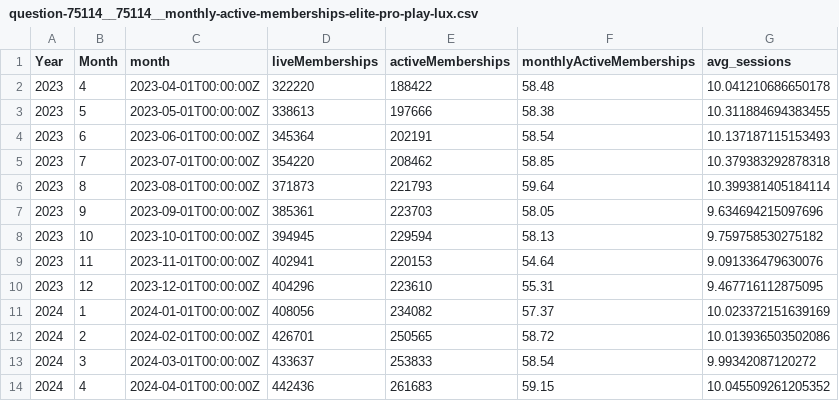
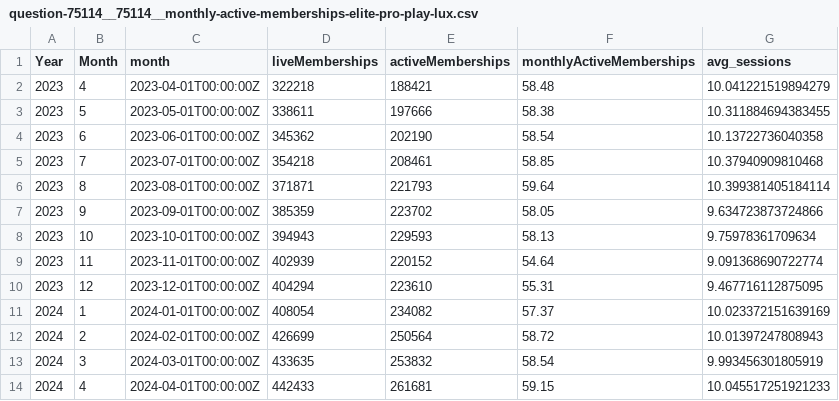
Before and after one commit to curefit/auditor-portal, a CSV file: artifacts/results/question-75114__75114__monthly-active-memberships-elite-pro-play-lux.csv, drawn as a sheet; only a part is shown; the diff covers the shown part only.

```diff
--- a/artifacts/results/question-75114__75114__monthly-active-memberships-elite-pro-play-lux.csv
+++ b/artifacts/results/question-75114__75114__monthly-active-memberships-elite-pro-play-lux.csv
@@ -1,14 +1,14 @@
 Year,Month,month,liveMemberships,activeMemberships,monthlyActiveMemberships,avg_sessions
-2023,4,2023-04-01T00:00:00Z,322220,188422,58.48,10.041210686650178
-2023,5,2023-05-01T00:00:00Z,338613,197666,58.38,10.311884694383455
-2023,6,2023-06-01T00:00:00Z,345364,202191,58.54,10.137187115153493
-2023,7,2023-07-01T00:00:00Z,354220,208462,58.85,10.379383292878318
-2023,8,2023-08-01T00:00:00Z,371873,221793,59.64,10.399381405184114
-2023,9,2023-09-01T00:00:00Z,385361,223703,58.05,9.634694215097696
-2023,10,2023-10-01T00:00:00Z,394945,229594,58.13,9.759758530275182
-2023,11,2023-11-01T00:00:00Z,402941,220153,54.64,9.091336479630076
-2023,12,2023-12-01T00:00:00Z,404296,223610,55.31,9.467716112875095
-2024,1,2024-01-01T00:00:00Z,408056,234082,57.37,10.023372151639169
-2024,2,2024-02-01T00:00:00Z,426701,250565,58.72,10.013936503502086
-2024,3,2024-03-01T00:00:00Z,433637,253833,58.54,9.99342087120272
-2024,4,2024-04-01T00:00:00Z,442436,261683,59.15,10.045509261205352
+2023,4,2023-04-01T00:00:00Z,322218,188421,58.48,10.041221519894279
+2023,5,2023-05-01T00:00:00Z,338611,197666,58.38,10.311884694383455
+2023,6,2023-06-01T00:00:00Z,345362,202190,58.54,10.13722736040358
+2023,7,2023-07-01T00:00:00Z,354218,208461,58.85,10.37940909810468
+2023,8,2023-08-01T00:00:00Z,371871,221793,59.64,10.399381405184114
+2023,9,2023-09-01T00:00:00Z,385359,223702,58.05,9.634723873724866
+2023,10,2023-10-01T00:00:00Z,394943,229593,58.13,9.75978361709634
+2023,11,2023-11-01T00:00:00Z,402939,220152,54.64,9.091368690722774
+2023,12,2023-12-01T00:00:00Z,404294,223610,55.31,9.467716112875095
+2024,1,2024-01-01T00:00:00Z,408054,234082,57.37,10.023372151639169
+2024,2,2024-02-01T00:00:00Z,426699,250564,58.72,10.01397247808943
+2024,3,2024-03-01T00:00:00Z,433635,253832,58.54,9.993456301805919
+2024,4,2024-04-01T00:00:00Z,442433,261681,59.15,10.045517251921233
```
Also changed, not shown: 78 edited cells elsewhere in this file, artifacts/results/question-55566__55566__footfalls-grained.csv, artifacts/results/question-75109__75109__memberships-by-each-business-line-end-of-each-month-including-all-packs.csv, 42 other files.
